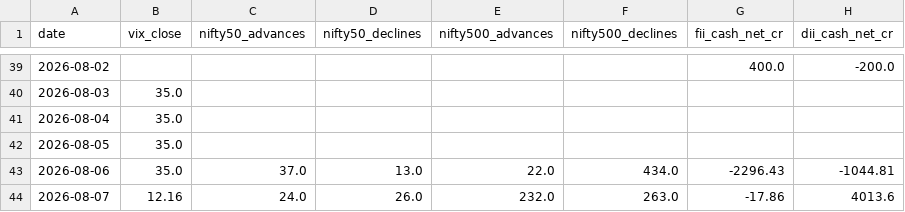
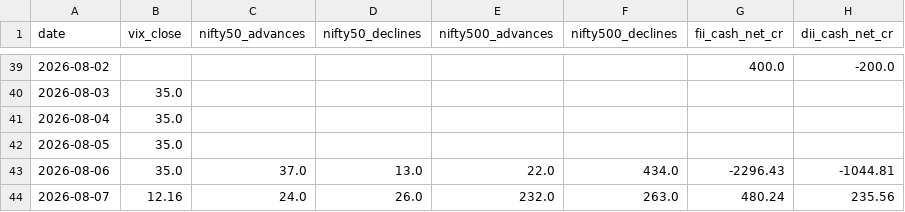
Before and after one commit to arvaan1/trading-radar, a CSV file: macro-cockpit/data/macro_history.csv, drawn as a sheet; only a part is shown, gaps mark what is left out.

```diff
--- a/macro-cockpit/data/macro_history.csv
+++ b/macro-cockpit/data/macro_history.csv
@@ -43,2 +43,2 @@ date,vix_close,nifty50_advances,nifty50_declines,nifty500_advances,nifty500_decl
 2026-08-06,35.0,37.0,13.0,22.0,434.0,-2296.43,-1044.81
-2026-08-07,12.16,24.0,26.0,232.0,263.0,-17.86,4013.6
+2026-08-07,12.16,24.0,26.0,232.0,263.0,480.24,235.56
```
Also changed, not shown: macro-cockpit/data/participant_oi_cache.csv, 1 other file.
